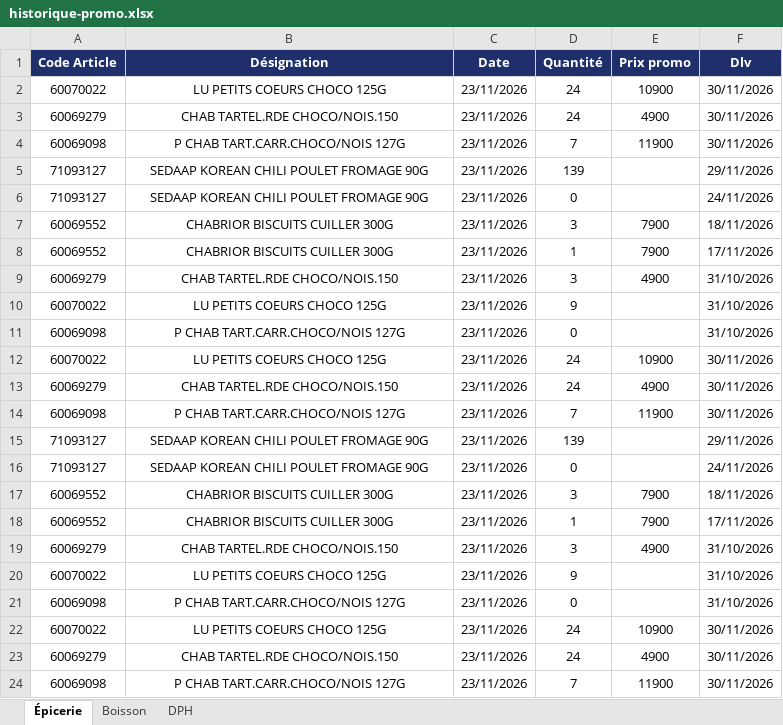
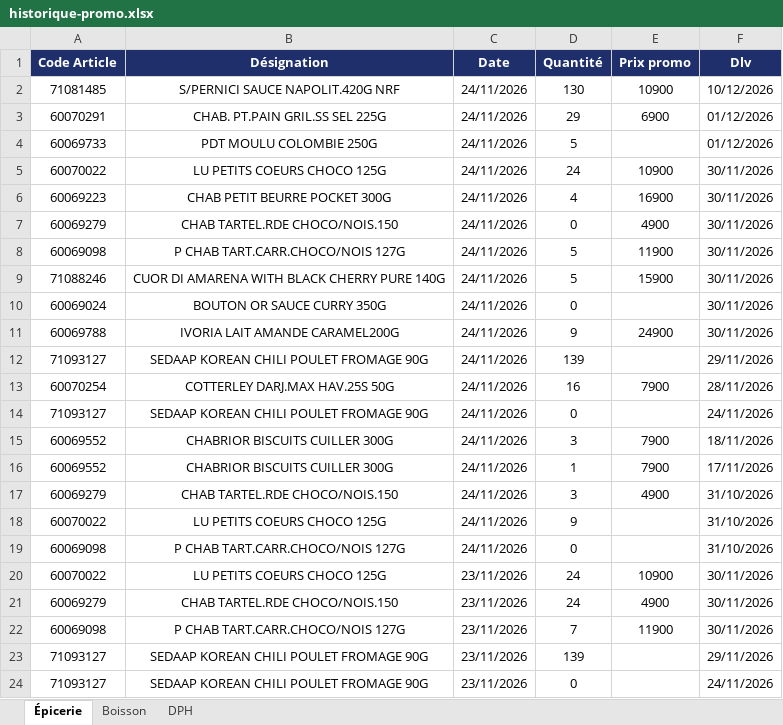
Before and after one commit to Tolotra4023/CR4, an Excel workbook: KIBO4/historique-promo.xlsx, sheet Épicerie, drawn as a sheet; only a part is shown; the shorter side is filled out with more unchanged rows; values as stored, in another font and other column widths than the file's, no borders; the diff names each change by its address in the sheet, - before the commit and + after, or states it on an @@ line.

Commit message:
Historique promo KIBO4 (+20)

```diff
--- a/KIBO4/historique-promo.xlsx (sheet Épicerie)
+++ b/KIBO4/historique-promo.xlsx (sheet Épicerie)
+row 2: 71081485 | S/PERNICI SAUCE NAPOLIT.420G NRF | 24/11/2026 | 130 | 10900 | 10/12/2026
+row 3: 60070291 | CHAB. PT.PAIN GRIL.SS SEL 225G | 24/11/2026 | 29 | 6900 | 01/12/2026
+row 4: 60069733 | PDT MOULU COLOMBIE 250G | 24/11/2026 | 5 |  | 01/12/2026
+row 5: 60070022 | LU PETITS COEURS CHOCO 125G | 24/11/2026 | 24 | 10900 | 30/11/2026
+row 6: 60069223 | CHAB PETIT BEURRE POCKET 300G | 24/11/2026 | 4 | 16900 | 30/11/2026
+row 7: 60069279 | CHAB TARTEL.RDE CHOCO/NOIS.150 | 24/11/2026 | 0 | 4900 | 30/11/2026
+row 8: 60069098 | P CHAB TART.CARR.CHOCO/NOIS 127G | 24/11/2026 | 5 | 11900 | 30/11/2026
+row 9: 71088246 | CUOR DI AMARENA WITH BLACK CHERRY PURE 140G | 24/11/2026 | 5 | 15900 | 30/11/2026
+row 10: 60069024 | BOUTON OR SAUCE CURRY 350G | 24/11/2026 | 0 |  | 30/11/2026
+row 11: 60069788 | IVORIA LAIT AMANDE CARAMEL200G | 24/11/2026 | 9 | 24900 | 30/11/2026
+row 12: 71093127 | SEDAAP KOREAN CHILI POULET FROMAGE 90G | 24/11/2026 | 139 |  | 29/11/2026
+row 13: 60070254 | COTTERLEY DARJ.MAX HAV.25S 50G | 24/11/2026 | 16 | 7900 | 28/11/2026
+row 14: 71093127 | SEDAAP KOREAN CHILI POULET FROMAGE 90G | 24/11/2026 | 0 |  | 24/11/2026
+row 15: 60069552 | CHABRIOR BISCUITS CUILLER 300G | 24/11/2026 | 3 | 7900 | 18/11/2026
+row 16: 60069552 | CHABRIOR BISCUITS CUILLER 300G | 24/11/2026 | 1 | 7900 | 17/11/2026
+row 17: 60069279 | CHAB TARTEL.RDE CHOCO/NOIS.150 | 24/11/2026 | 3 | 4900 | 31/10/2026
+row 18: 60070022 | LU PETITS COEURS CHOCO 125G | 24/11/2026 | 9 |  | 31/10/2026
+row 19: 60069098 | P CHAB TART.CARR.CHOCO/NOIS 127G | 24/11/2026 | 0 |  | 31/10/2026
```
Also changed, not shown: sheet Boisson.
